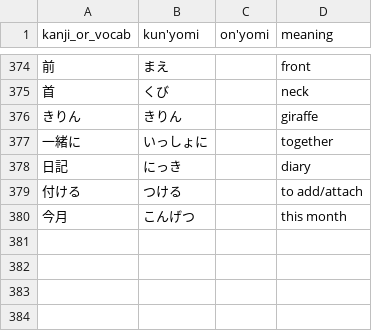
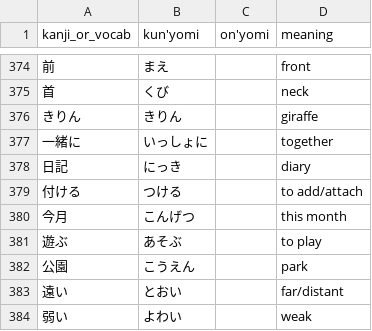
Before and after one commit to bkayalibay/kanki, a CSV file: database.csv, drawn as a sheet; only a part is shown, gaps mark what is left out.

Commit message:
Adds more words.

```diff
--- a/database.csv
+++ b/database.csv
@@ -380 +380,5 @@ kanji_or_vocab, kun'yomi, on'yomi, meaning
 今月, こんげつ, , this month
+遊ぶ, あそぶ, , to play
+公園, こうえん, , park
+遠い, とおい, , far/distant
+弱い, よわい, , weak
```
